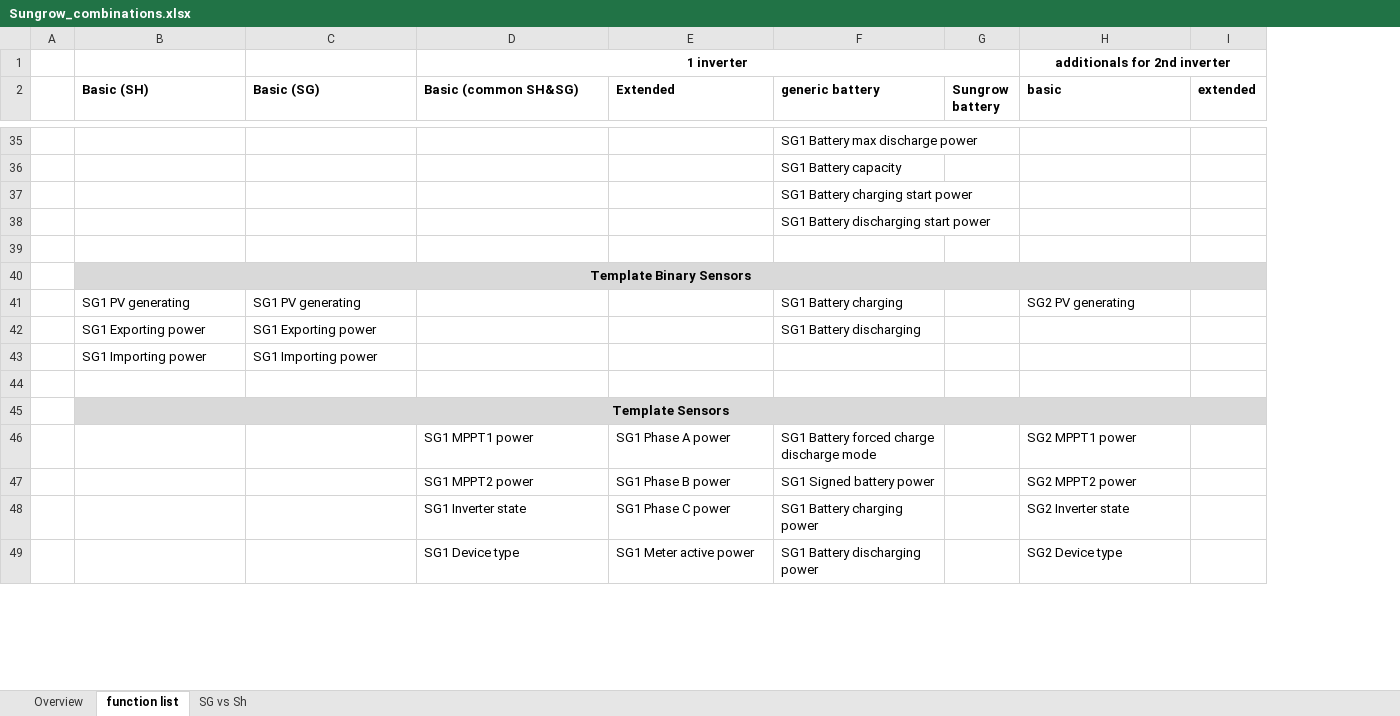
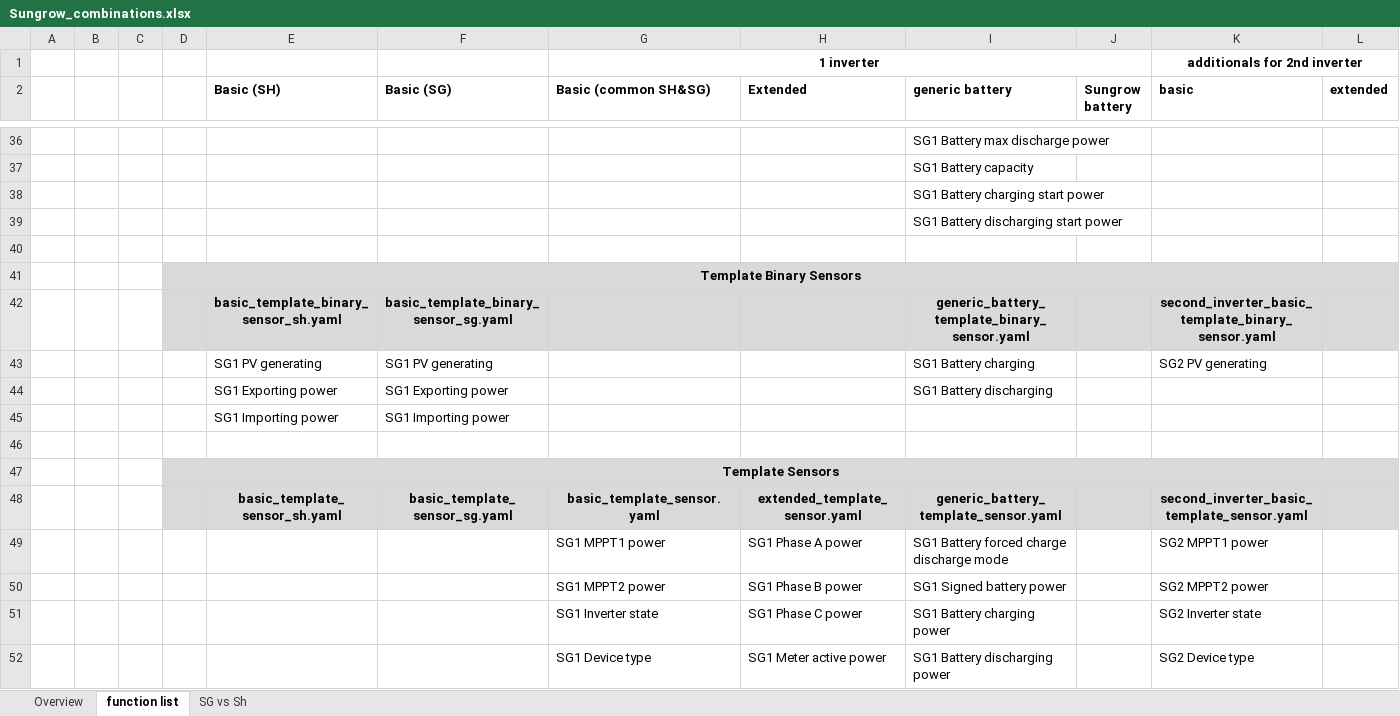
Before and after one commit to mkaiser/Sungrow-SHx-Inverter-Modbus-Home-Assistant, an Excel workbook: Sungrow_combinations.xlsx, sheet function list, drawn as a sheet; only a part is shown, gaps mark what is left out; values as stored, in another font and other column widths than the file's, no borders; removed rows and columns are numbered as before the commit, all else as after; the diff covers the shown part only; the diff names each change by its address in the sheet, - before the commit and + after, or states it on an @@ line.

Commit message:
Fixed some two inverter issues

```diff
--- a/Sungrow_combinations.xlsx (sheet function list)
+++ b/Sungrow_combinations.xlsx (sheet function list)
+column B, empty
+column C, empty
+column D, row 41: Template Binary Sensors; row 47: Template Sensors
-E41 (Basic (SH)): Template Binary Sensors
+E41 (Basic (SH)): (empty)
-B40:I40 merged
+row 42:  |  |  |  | basic_template_binary_sensor_sh.yaml | basic_template_binary_sensor_sg.yaml |  |  | generic_battery_template_binary_sensor.yaml |  | second_inverter_basic_template_binary_sensor.yaml
-E47 (Basic (SH)): Template Sensors
+E47 (Basic (SH)): (empty)
-B45:I45 merged
+row 48:  |  |  |  | basic_template_sensor_sh.yaml | basic_template_sensor_sg.yaml | basic_template_sensor.yaml | extended_template_sensor.yaml | generic_battery_template_sensor.yaml |  | second_inverter_basic_template_sensor.yaml
```
Also changed, not shown: 4 added rows, 13 edited cells, cell formats and merged cells elsewhere in this sheet, 12 other files.
